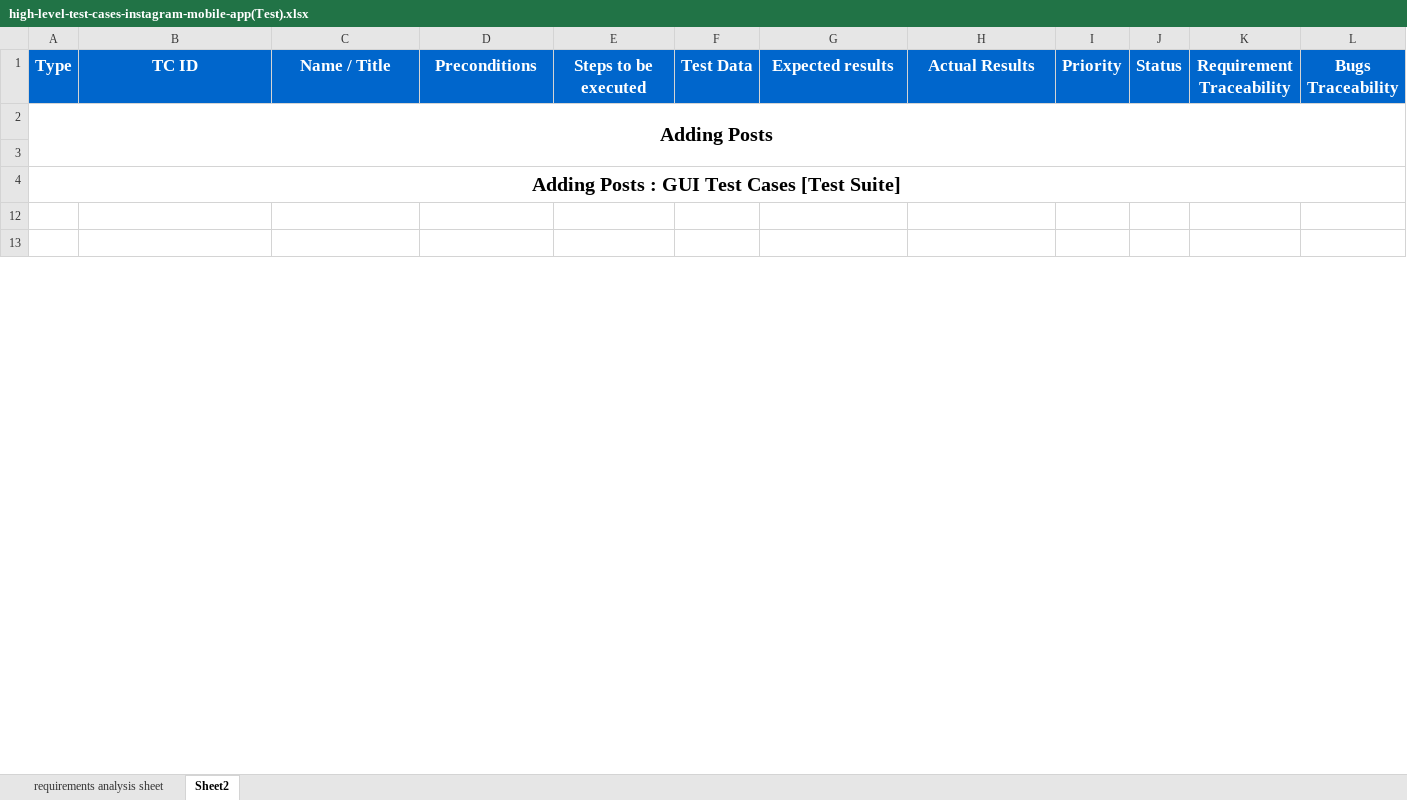
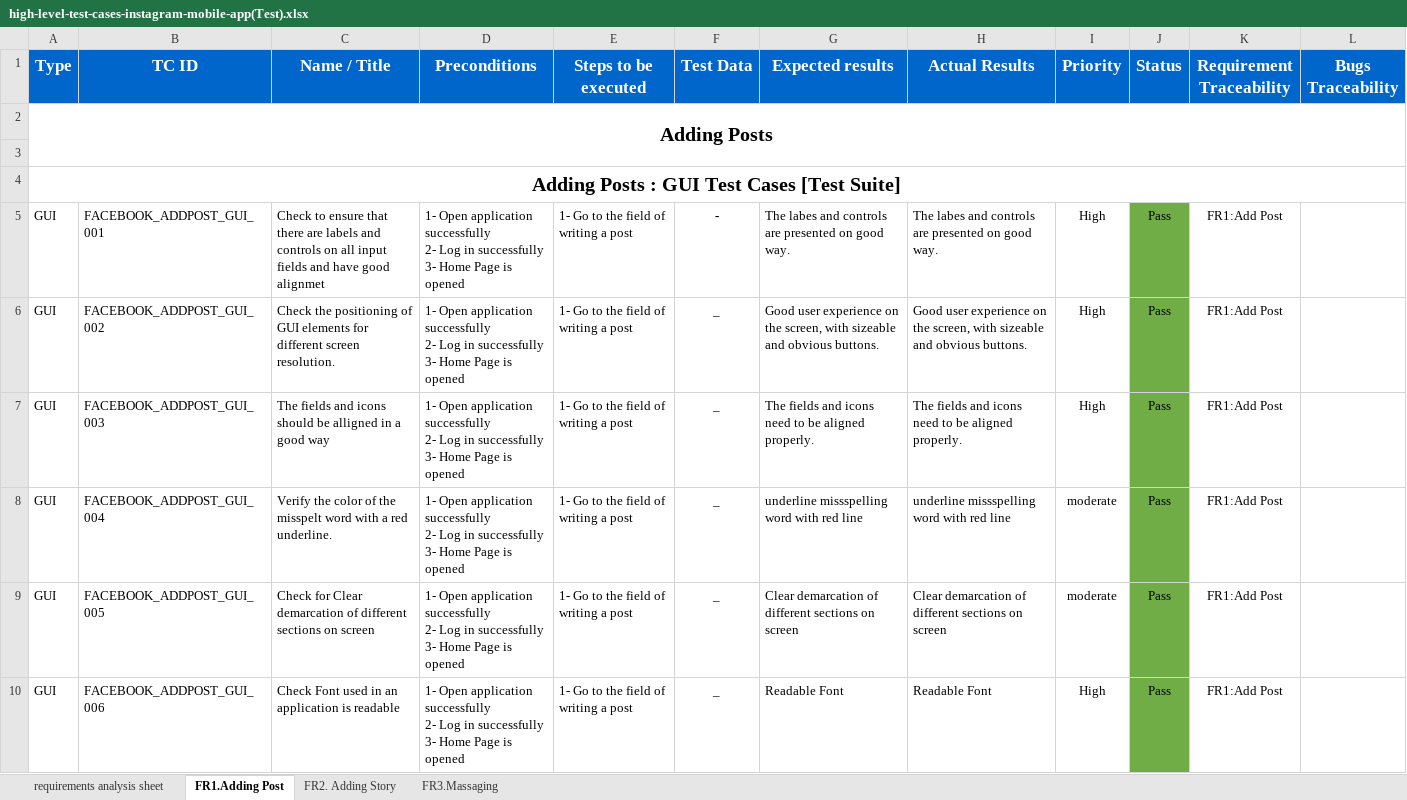
Before and after one commit to MostafaLabib6/Facebook-Mobile_Application-Testing, an Excel workbook: high-level-test-cases-instagram-mobile-app(Test).xlsx, sheet FR1.Adding Post, drawn as a sheet; only a part is shown; values as stored, in another font and other column widths than the file's, no borders; addresses are those after the commit; ↵ is a line break in a cell; the diff covers the shown part only; the diff names each change by its address in the sheet, - before the commit and + after, or states it on an @@ line.

Commit message:
Update high-level-test-cases-instagram-mobile-app(Test).xlsx

```diff
--- a/high-level-test-cases-instagram-mobile-app(Test).xlsx (sheet FR1.Adding Post)
+++ b/high-level-test-cases-instagram-mobile-app(Test).xlsx (sheet FR1.Adding Post)
-sheet tab: Sheet2
+sheet tab: FR1.Adding Post
+sheet tab: FR2. Adding Story
+sheet tab: FR3.Massaging
-row 5: (empty)
+row 5: GUI | FACEBOOK_ADDPOST_GUI_001 | Check to ensure that there are labels and controls on all input fields and have good alignmet | 1- Open application successfully ↵ 2- Log in successfully ↵ 3- Home Page is opened | 1- Go to the field of writing a post | - | The labes and controls are presented on good way. | The labes and controls are presented on good way. | High | Pass | FR1:Add Post
-J5:J6 fill: none
+J5:J6 fill: #70AD47
-row 6: (empty)
+row 6: GUI | FACEBOOK_ADDPOST_GUI_002 | Check the positioning of GUI elements for different screen resolution. | 1- Open application successfully ↵ 2- Log in successfully ↵ 3- Home Page is opened | 1- Go to the field of writing a post | _ | Good user experience on the screen, with sizeable and obvious buttons. | Good user experience on the screen, with sizeable and obvious buttons. | High | Pass | FR1:Add Post
@@ row 7 unhidden: GUI | FACEBOOK_ADDPOST_GUI_003 | The fields and icons should be alligned in a good way | 1- Open application successfully ↵ 2- Log in successfully ↵ 3- Home Page is opened | 1- Go to the field of writing a post | _ | The fields and icons need to be aligned properly. | The fields and icons need to be aligned properly. | High | Pass | FR1:Add Post @@
@@ row 8 unhidden: GUI | FACEBOOK_ADDPOST_GUI_004 | Verify the color of the misspelt word with a red underline. | 1- Open application successfully ↵ 2- Log in successfully ↵ 3- Home Page is opened | 1- Go to the field of writing a post | _ | underline missspelling word with red line | underline missspelling word with red line | moderate | Pass | FR1:Add Post @@
@@ row 9 unhidden: GUI | FACEBOOK_ADDPOST_GUI_005 | Check for Clear demarcation of different sections on screen | 1- Open application successfully ↵ 2- Log in successfully ↵ 3- Home Page is opened | 1- Go to the field of writing a post | _ | Clear demarcation of different sections on screen | Clear demarcation of different sections on screen | moderate | Pass | FR1:Add Post @@
@@ row 10 unhidden: GUI | FACEBOOK_ADDPOST_GUI_006 | Check Font used in an application is readable | 1- Open application successfully ↵ 2- Log in successfully ↵ 3- Home Page is opened | 1- Go to the field of writing a post | _ | Readable Font | Readable Font | High | Pass | FR1:Add Post @@
```
Also changed, not shown: 20 added rows, 1 hidden or unhidden row, 135 edited cells, cell formats and merged cells elsewhere in this sheet, sheet requirements analysis sheet.
